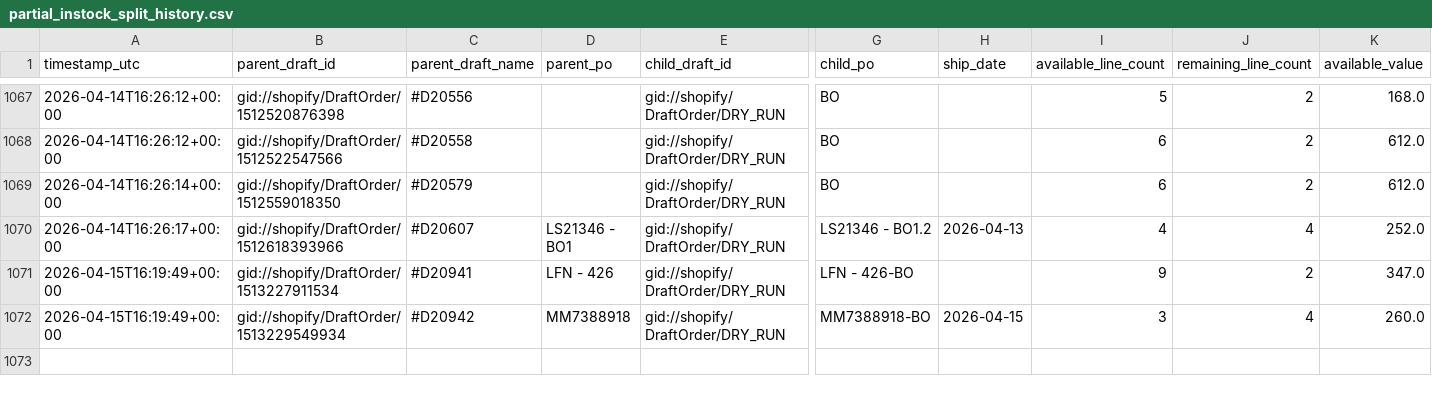
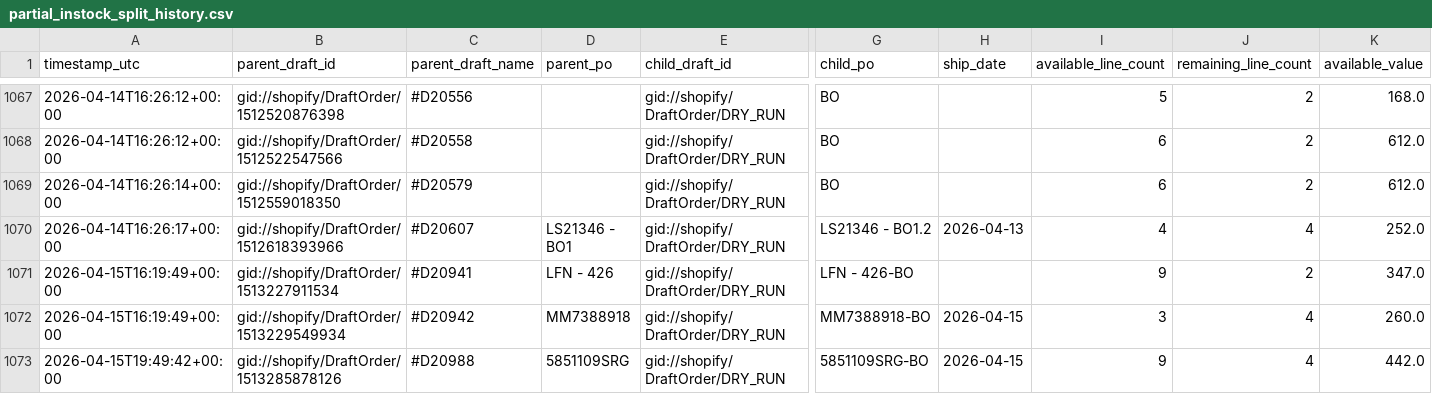
Before and after one commit to Pkirch1211/shopify-partial-instock-split, a CSV file: logs/partial_instock_split_history.csv, drawn as a sheet; only a part is shown, gaps mark what is left out; rows hold the shown columns only; the diff names each change by its address in the sheet, - before the commit and + after, or states it on an @@ line.

```diff
--- a/logs/partial_instock_split_history.csv
+++ b/logs/partial_instock_split_history.csv
+row 1073: 2026-04-15T19:49:42+00:00 | gid://shopify/DraftOrder/1513285878126 | #D20988 | 5851109SRG | gid://shopify/DraftOrder/DRY_RUN | 5851109SRG-BO | 2026-04-15 | 9 | 4 | 442.0
```
